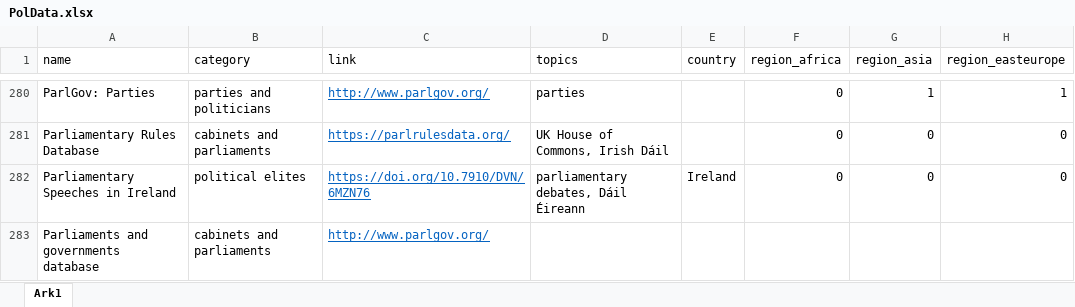
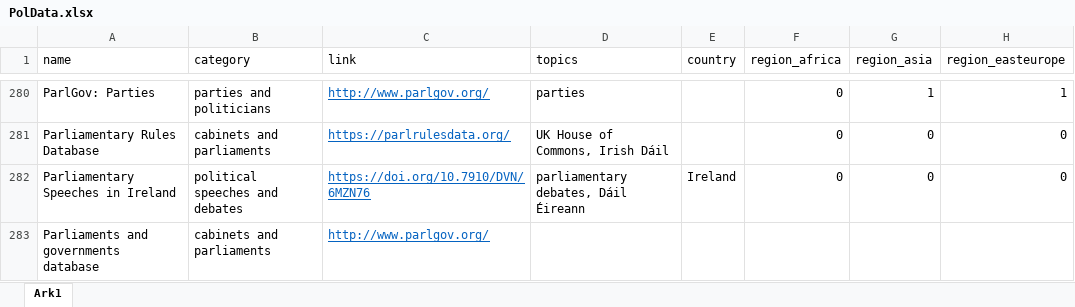
Before and after one commit to erikgahner/PolData, an Excel workbook: PolData.xlsx, sheet Ark1, drawn as a sheet; only a part is shown, gaps mark what is left out; values as stored, in another font and other column widths than the file's, no borders; the diff covers the shown part only; the diff names each change by its address in the sheet, - before the commit and + after, or states it on an @@ line.

Commit message:
create 'Political speeches and debates' category

```diff
--- a/PolData.xlsx (sheet Ark1)
+++ b/PolData.xlsx (sheet Ark1)
-B282 (category): political elites
+B282 (category): political speeches and debates
```
Also changed, not shown: 9 edited cells elsewhere in this sheet, 2 other files.
